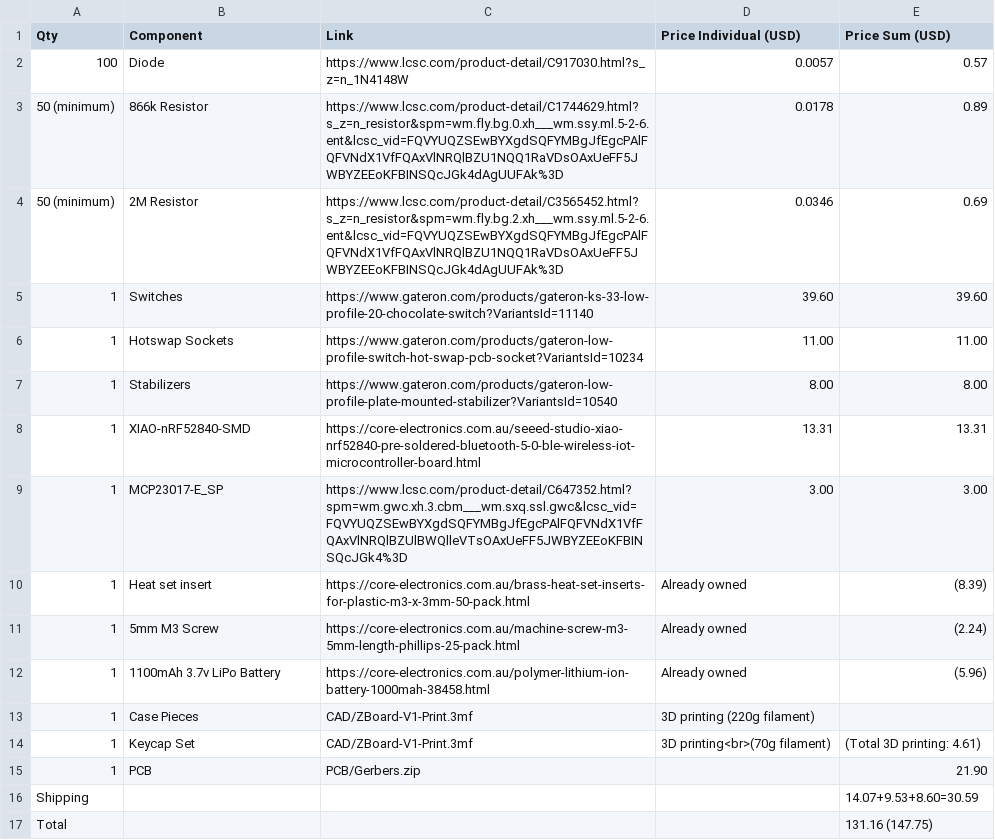
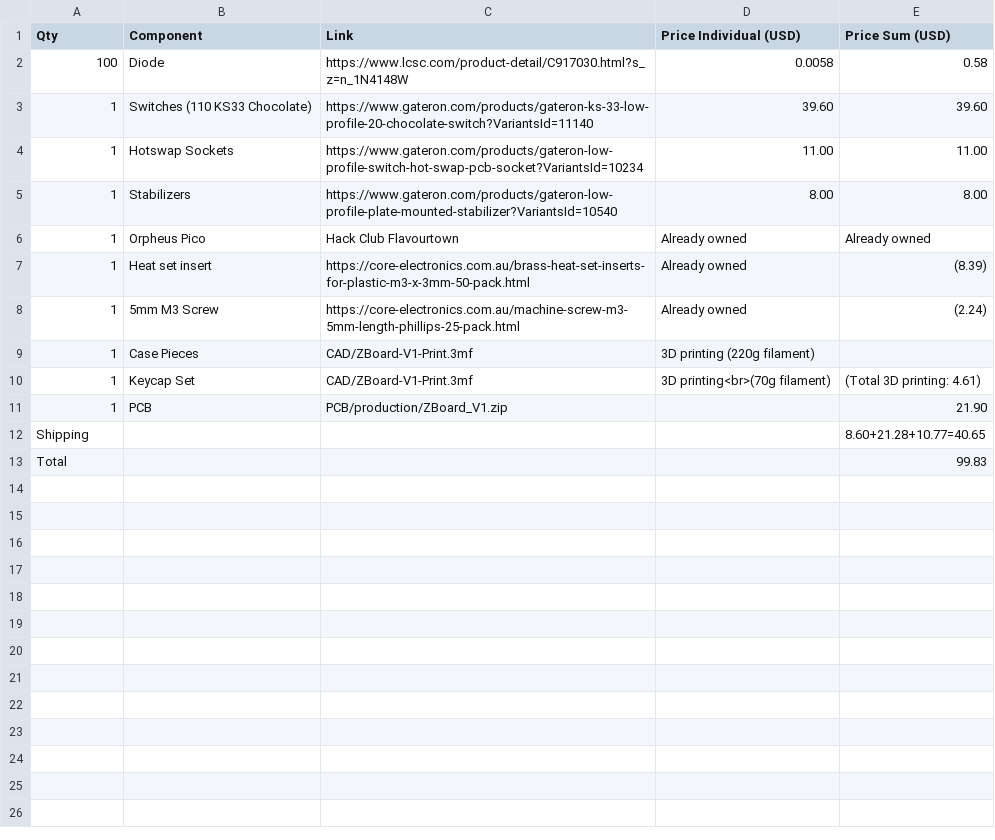
Before and after one commit to ZeusyBoy98/ZBoard-V1, a CSV file: PCB/ZBoard V1.csv, drawn as a sheet.

```diff
--- a/PCB/ZBoard V1.csv
+++ b/PCB/ZBoard V1.csv
@@ -1,17 +1,13 @@
 "Qty","Component","Link","Price Individual (USD)","Price Sum (USD)"
-"100","Diode","https://www.lcsc.com/product-detail/C917030.html?s_z=n_1N4148W","0.0057","0.57"
-"50 (minimum)","866k Resistor","https://www.lcsc.com/product-detail/C1744629.html?s_z=n_resistor&spm=wm.fly.bg.0.xh___wm.ssy.ml.5-2-6.ent&lcsc_vid=FQVYUQZSEwBYXgdSQFYMBgJfEgcPAlFQFVNdX1VfFQAxVlNRQlBZU1NQQ1RaVDsOAxUeFF5JWBYZEEoKFBINSQcJGk4dAgUUFAk%3D","0.0178","0.89"
-"50 (minimum)","2M Resistor","https://www.lcsc.com/product-detail/C3565452.html?s_z=n_resistor&spm=wm.fly.bg.2.xh___wm.ssy.ml.5-2-6.ent&lcsc_vid=FQVYUQZSEwBYXgdSQFYMBgJfEgcPAlFQFVNdX1VfFQAxVlNRQlBZU1NQQ1RaVDsOAxUeFF5JWBYZEEoKFBINSQcJGk4dAgUUFAk%3D","0.0346","0.69"
-"1","Switches","https://www.gateron.com/products/gateron-ks-33-low-profile-20-chocolate-switch?VariantsId=11140","39.60","39.60"
+"100","Diode","https://www.lcsc.com/product-detail/C917030.html?s_z=n_1N4148W","0.0058","0.58"
+"1","Switches (110 KS33 Chocolate)","https://www.gateron.com/products/gateron-ks-33-low-profile-20-chocolate-switch?VariantsId=11140","39.60","39.60"
 "1","Hotswap Sockets","https://www.gateron.com/products/gateron-low-profile-switch-hot-swap-pcb-socket?VariantsId=10234","11.00","11.00"
 "1","Stabilizers","https://www.gateron.com/products/gateron-low-profile-plate-mounted-stabilizer?VariantsId=10540","8.00","8.00"
-"1","XIAO-nRF52840-SMD","https://core-electronics.com.au/seeed-studio-xiao-nrf52840-pre-soldered-bluetooth-5-0-ble-wireless-iot-microcontroller-board.html","13.31","13.31"
-"1","MCP23017-E_SP","https://www.lcsc.com/product-detail/C647352.html?spm=wm.gwc.xh.3.cbm___wm.sxq.ssl.gwc&lcsc_vid=FQVYUQZSEwBYXgdSQFYMBgJfEgcPAlFQFVNdX1VfFQAxVlNRQlBZUlBWQlleVTsOAxUeFF5JWBYZEEoKFBINSQcJGk4%3D","3.00","3.00"
+"1","Orpheus Pico","Hack Club Flavourtown","Already owned","Already owned"
 "1","Heat set insert","https://core-electronics.com.au/brass-heat-set-inserts-for-plastic-m3-x-3mm-50-pack.html","Already owned","(8.39)"
 "1","5mm M3 Screw","https://core-electronics.com.au/machine-screw-m3-5mm-length-phillips-25-pack.html","Already owned","(2.24)"
-"1","1100mAh 3.7v LiPo Battery","https://core-electronics.com.au/polymer-lithium-ion-battery-1000mah-38458.html","Already owned","(5.96)"
 "1","Case Pieces","CAD/ZBoard-V1-Print.3mf","3D printing (220g filament)",""
 "1","Keycap Set","CAD/ZBoard-V1-Print.3mf","3D printing<br>(70g filament)","(Total 3D printing: 4.61)"
-"1","PCB","PCB/Gerbers.zip","","21.90"
-"Shipping","","","","14.07+9.53+8.60=30.59"
-"Total","","","","131.16 (147.75)"
+"1","PCB","PCB/production/ZBoard_V1.zip","","21.90"
+"Shipping","","","","8.60+21.28+10.77=40.65"
+"Total","","","","99.83"
```
Also changed, not shown: BOM.csv, 8 other files.
